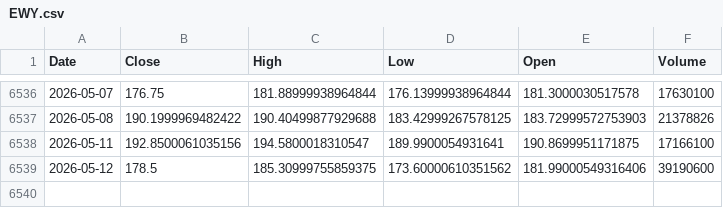
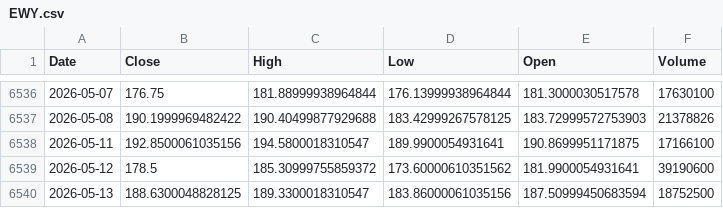
Before and after one commit to kittycapital/asset-forecast, a CSV file: data/raw/EWY.csv, drawn as a sheet; only a part is shown, gaps mark what is left out.

```diff
--- a/data/raw/EWY.csv
+++ b/data/raw/EWY.csv
@@ -6538,2 +6538,3 @@ Date,Close,High,Low,Open,Volume
 2026-05-11,192.8500061035156,194.5800018310547,189.9900054931641,190.8699951171875,17166100
-2026-05-12,178.5,185.30999755859375,173.60000610351562,181.99000549316406,39190600
+2026-05-12,178.5,185.30999755859372,173.60000610351562,181.9900054931641,39190600
+2026-05-13,188.6300048828125,189.3300018310547,183.86000061035156,187.50999450683594,18752500
```
Also changed, not shown: data/raw/IWM.csv, data/raw/XLE.csv, 44 other files.
